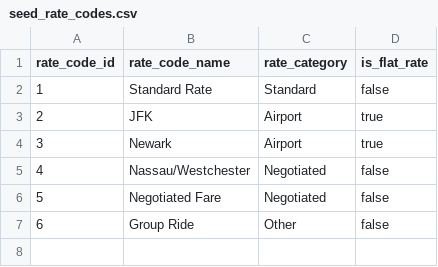
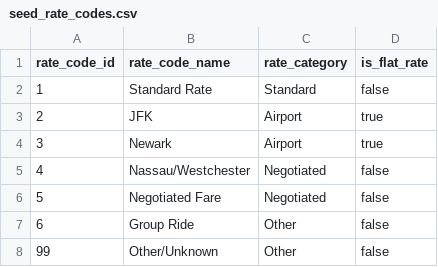
Before and after one commit to fhestvang/fagligfredag, a CSV file: dbt_project/seeds/seed_rate_codes.csv, drawn as a sheet; the diff names each change by its address in the sheet, - before the commit and + after, or states it on an @@ line.

Commit message:
feat(dbt): implement Key Locker pattern and hash-based surrogate keys
- Add Key Locker macros for centralized key management
  - get_unknown_key: returns '-1' for null handling
  - get_date_key: generates YYYYMMDD semantic keys
  - get_time_key: generates HHMM semantic keys
  - resolve_dimension_key: resolves natural to surrogate keys

- Convert dimensions to MD5 hash-based surrogate keys
  - dim_vendor, dim_payment_type, dim_rate_code, dim_location
  - Separates surrogate key from natural key per Kimball methodology

- Add comprehensive testing framework
  - dbt_utils package for expression_is_true tests
  - Custom SQL tests for business rules
  - Numeric range validation for measures
  - FK relationship tests for all dimension joins

- Refactor int_trips_enriched to use Key Locker macros
  - Cast to integer before hashing for type consistency
  - Consistent key generation between fact and dimensions

All 94 tests pass.

```diff
--- a/dbt_project/seeds/seed_rate_codes.csv
+++ b/dbt_project/seeds/seed_rate_codes.csv
+row 8: 99 | Other/Unknown | Other | false
```
Also changed, not shown: 15 other files.
